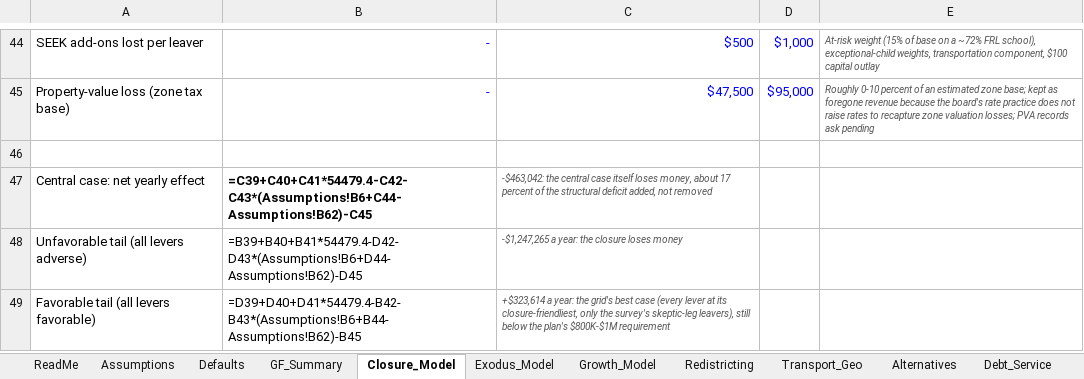
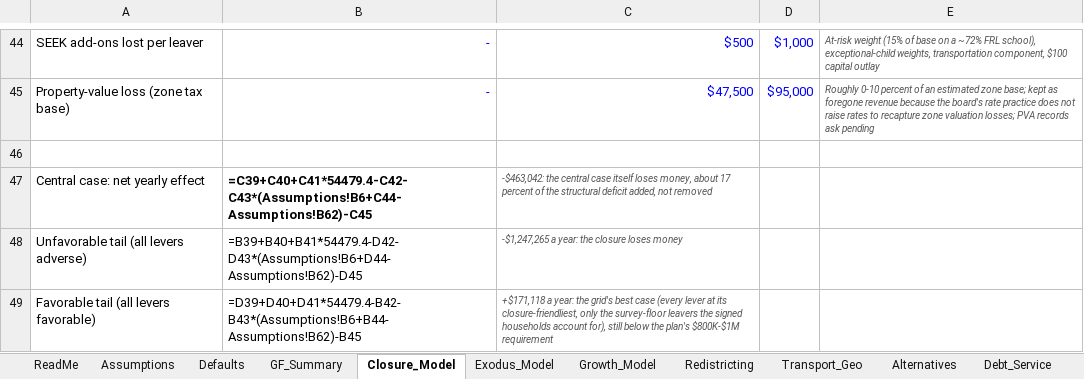
Before and after one commit to ryanuspsagm/SaveNMES, an Excel workbook: NMES_Financial_Model.xlsx, sheet Closure_Model, drawn as a sheet; only a part is shown, gaps mark what is left out; values as stored, in another font and other column widths than the file's, no borders; formulas without a stored value are shown as written; the diff covers the shown part only; the diff names each change by its address in the sheet, - before the commit and + after, or states it on an @@ line.

```diff
--- a/NMES_Financial_Model.xlsx (sheet Closure_Model)
+++ b/NMES_Financial_Model.xlsx (sheet Closure_Model)
-C49: +$323,614 a year: the grid's best case (every lever at its closure-friendliest, only the survey's skeptic-leg leavers), still below…
+C49: +$171,118 a year: the grid's best case (every lever at its closure-friendliest, only the survey-floor leavers the signed households account for), still below…
```
Also changed, not shown: 6 edited cells elsewhere in this sheet, sheet Debt_Service, sheet Scenarios, sheet Runway, sheet Exodus_Model, sheet Alternatives, sheet KY_Closures, 2 more sheets, 16 other files.
